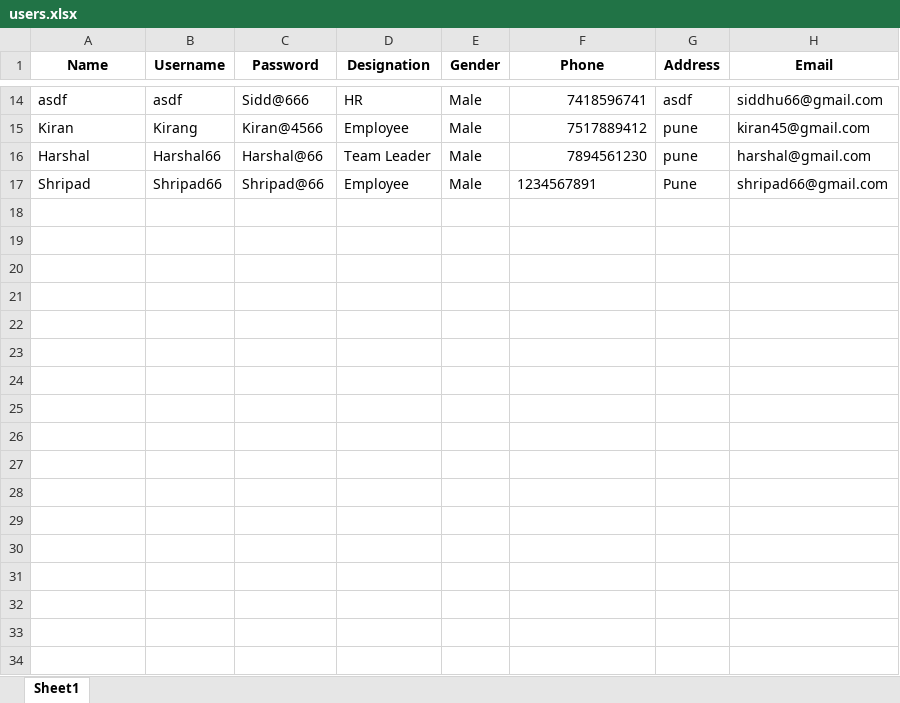
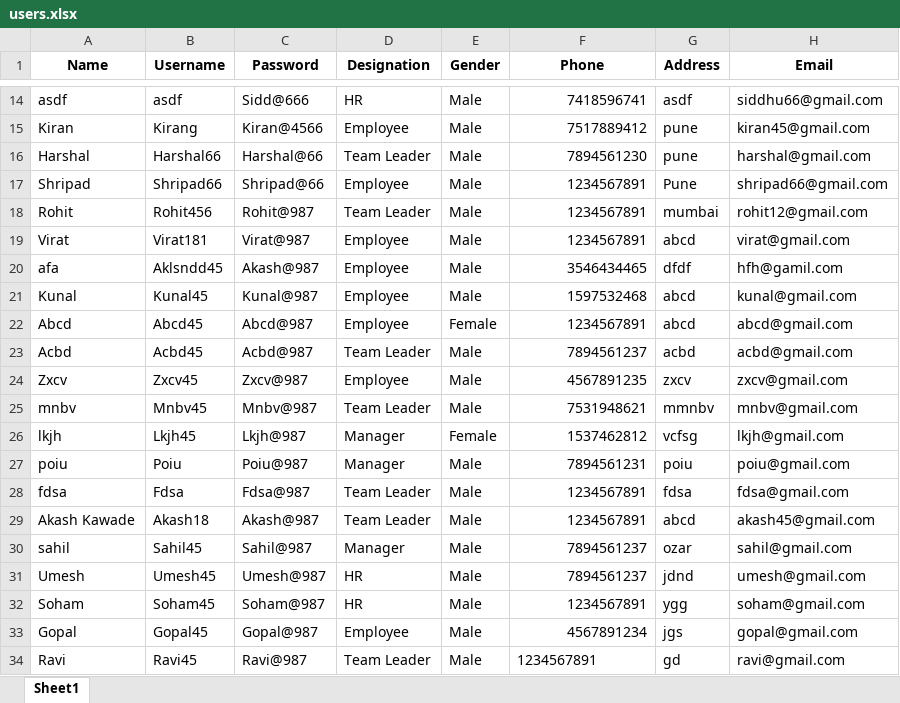
Before and after one commit to Siddheshbhor4066/Employee_Management_System, an Excel workbook: users.xlsx, sheet Sheet1, drawn as a sheet; only a part is shown, gaps mark what is left out; values as stored, in another font and other column widths than the file's, no borders; the diff names each change by its address in the sheet, - before the commit and + after, or states it on an @@ line.

```diff
--- a/users.xlsx (sheet Sheet1)
+++ b/users.xlsx (sheet Sheet1)
-F17 alignment: left
+F17 alignment: right
+row 18: Rohit | Rohit456 | Rohit@987 | Team Leader | Male | 1234567891 | mumbai | rohit12@gmail.com
+row 19: Virat | Virat181 | Virat@987 | Employee | Male | 1234567891 | abcd | virat@gmail.com
+row 20: afa | Aklsndd45 | Akash@987 | Employee | Male | 3546434465 | dfdf | hfh@gamil.com
+row 21: Kunal | Kunal45 | Kunal@987 | Employee | Male | 1597532468 | abcd | kunal@gmail.com
+row 22: Abcd | Abcd45 | Abcd@987 | Employee | Female | 1234567891 | abcd | abcd@gmail.com
+row 23: Acbd | Acbd45 | Acbd@987 | Team Leader | Male | 7894561237 | acbd | acbd@gmail.com
+row 24: Zxcv | Zxcv45 | Zxcv@987 | Employee | Male | 4567891235 | zxcv | zxcv@gmail.com
+row 25: mnbv | Mnbv45 | Mnbv@987 | Team Leader | Male | 7531948621 | mmnbv | mnbv@gmail.com
+row 26: lkjh | Lkjh45 | Lkjh@987 | Manager | Female | 1537462812 | vcfsg | lkjh@gmail.com
+row 27: poiu | Poiu | Poiu@987 | Manager | Male | 7894561231 | poiu | poiu@gmail.com
+row 28: fdsa | Fdsa | Fdsa@987 | Team Leader | Male | 1234567891 | fdsa | fdsa@gmail.com
+row 29: Akash Kawade | Akash18 | Akash@987 | Team Leader | Male | 1234567891 | abcd | akash45@gmail.com
+row 30: sahil | Sahil45 | Sahil@987 | Manager | Male | 7894561237 | ozar | sahil@gmail.com
+row 31: Umesh | Umesh45 | Umesh@987 | HR | Male | 7894561237 | jdnd | umesh@gmail.com
+row 32: Soham | Soham45 | Soham@987 | HR | Male | 1234567891 | ygg | soham@gmail.com
+row 33: Gopal | Gopal45 | Gopal@987 | Employee | Male | 4567891234 | jgs | gopal@gmail.com
+row 34: Ravi | Ravi45 | Ravi@987 | Team Leader | Male | 1234567891 | gd | ravi@gmail.com
```
Also changed, not shown: 2 other files.
